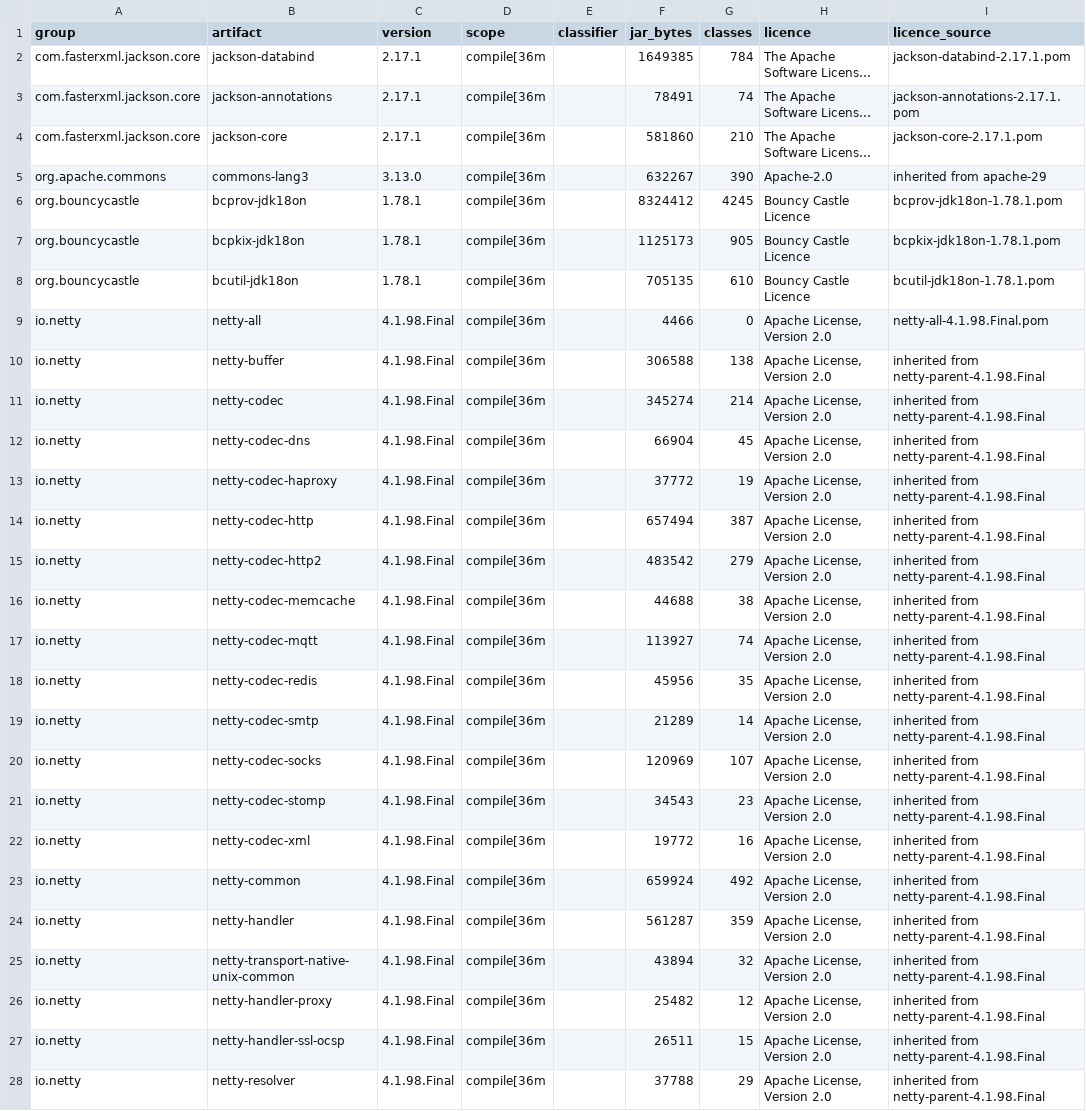
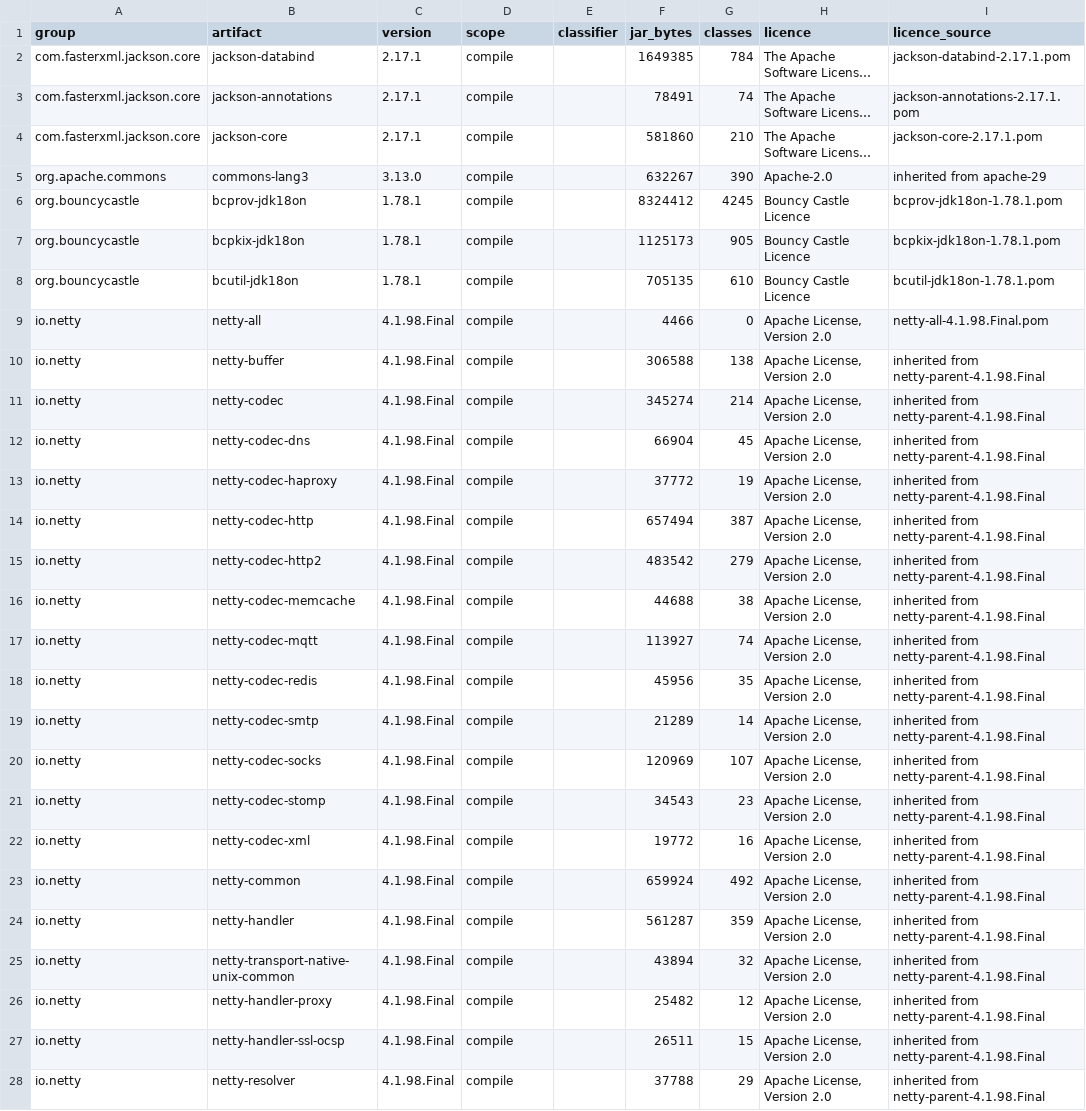
Before and after one commit to marcamgad/Blockchain, a CSV file: blockchain-java/audit/inventory/deps.csv, drawn as a sheet; only a part is shown; long unchanged cells end in …; the diff covers the shown part only; the diff names each change by its address in the sheet, - before the commit and + after, or states it on an @@ line.

```diff
--- a/blockchain-java/audit/inventory/deps.csv
+++ b/blockchain-java/audit/inventory/deps.csv
-D2:D28 (scope): compile[36m
+D2:D28 (scope): compile
```
Also changed, not shown: 88 edited cells elsewhere in this file, 21 other files.
